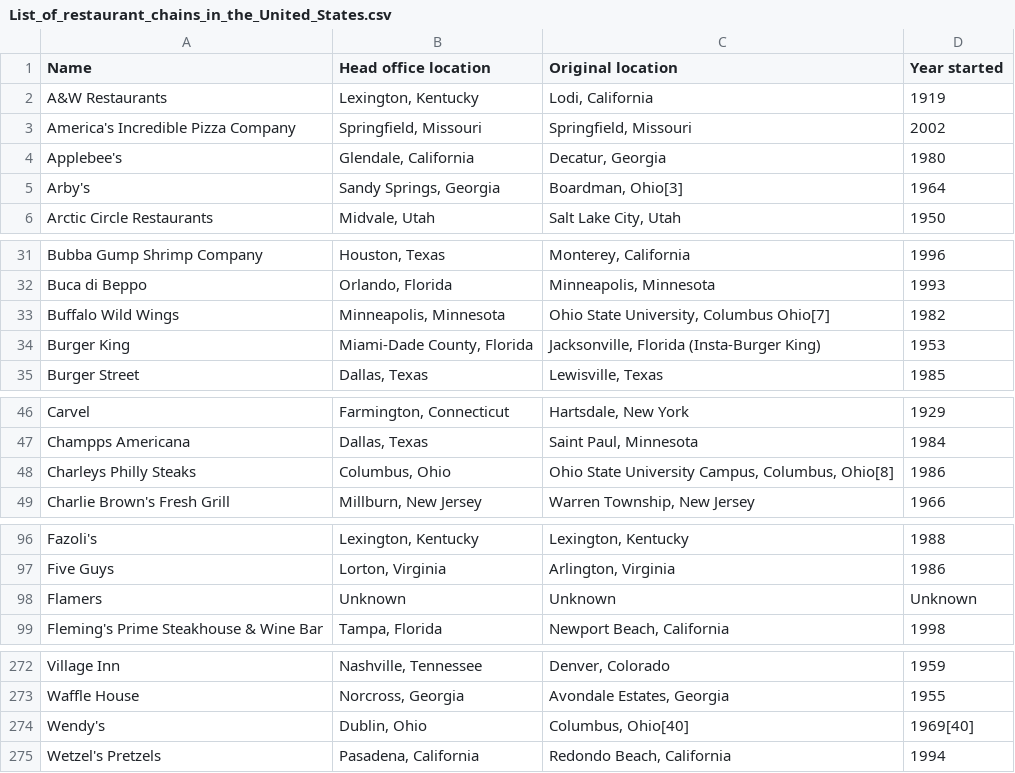
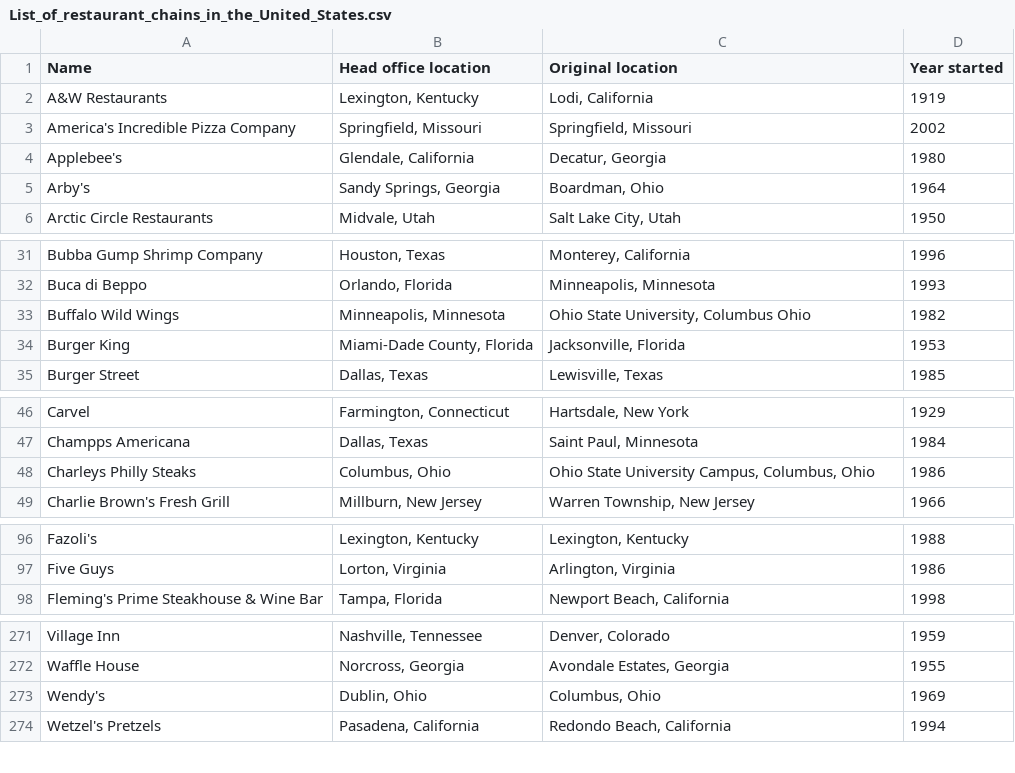
Before and after one commit to j2030/Python-Project, a CSV file: List_of_restaurant_chains_in_the_United_States.csv, drawn as a sheet; only a part is shown, gaps mark what is left out; the diff covers the shown part only.

Commit message:
Add files via upload

```diff
--- a/List_of_restaurant_chains_in_the_United_States.csv
+++ b/List_of_restaurant_chains_in_the_United_States.csv
@@ -4,3 +4,3 @@ America's Incredible Pizza Company,"Springfield, Missouri","Springfield, Missour
 Applebee's,"Glendale, California","Decatur, Georgia",1980
-Arby's,"Sandy Springs, Georgia","Boardman, Ohio[3]",1964
+Arby's,"Sandy Springs, Georgia","Boardman, Ohio",1964
 Arctic Circle Restaurants,"Midvale, Utah","Salt Lake City, Utah",1950
@@ -32,4 +32,4 @@ Bubba Gump Shrimp Company,"Houston, Texas","Monterey, California",1996
 Buca di Beppo,"Orlando, Florida","Minneapolis, Minnesota",1993
-Buffalo Wild Wings,"Minneapolis, Minnesota","Ohio State University, Columbus Ohio[7]",1982
-Burger King,"Miami-Dade County, Florida","Jacksonville, Florida (Insta-Burger King)",1953
+Buffalo Wild Wings,"Minneapolis, Minnesota","Ohio State University, Columbus Ohio",1982
+Burger King,"Miami-Dade County, Florida","Jacksonville, Florida",1953
 Burger Street,"Dallas, Texas","Lewisville, Texas",1985
@@ -47,3 +47,3 @@ Carvel,"Farmington, Connecticut","Hartsdale, New York",1929
 Champps Americana,"Dallas, Texas","Saint Paul, Minnesota",1984
-Charleys Philly Steaks,"Columbus, Ohio","Ohio State University Campus, Columbus, Ohio[8]",1986
+Charleys Philly Steaks,"Columbus, Ohio","Ohio State University Campus, Columbus, Ohio",1986
 Charlie Brown's Fresh Grill,"Millburn, New Jersey","Warren Township, New Jersey",1966
@@ -97,3 +97,2 @@ Fazoli's,"Lexington, Kentucky","Lexington, Kentucky",1988
 Five Guys,"Lorton, Virginia","Arlington, Virginia",1986
-Flamers,Unknown,Unknown,Unknown
 Fleming's Prime Steakhouse & Wine Bar,"Tampa, Florida","Newport Beach, California",1998
@@ -273,3 +272,3 @@ Village Inn,"Nashville, Tennessee","Denver, Colorado",1959
 Waffle House,"Norcross, Georgia","Avondale Estates, Georgia",1955
-Wendy's,"Dublin, Ohio","Columbus, Ohio[40]",1969[40]
+Wendy's,"Dublin, Ohio","Columbus, Ohio",1969
 Wetzel's Pretzels,"Pasadena, California","Redondo Beach, California",1994
```
Also changed, not shown: 5 edited cells elsewhere in this file.
